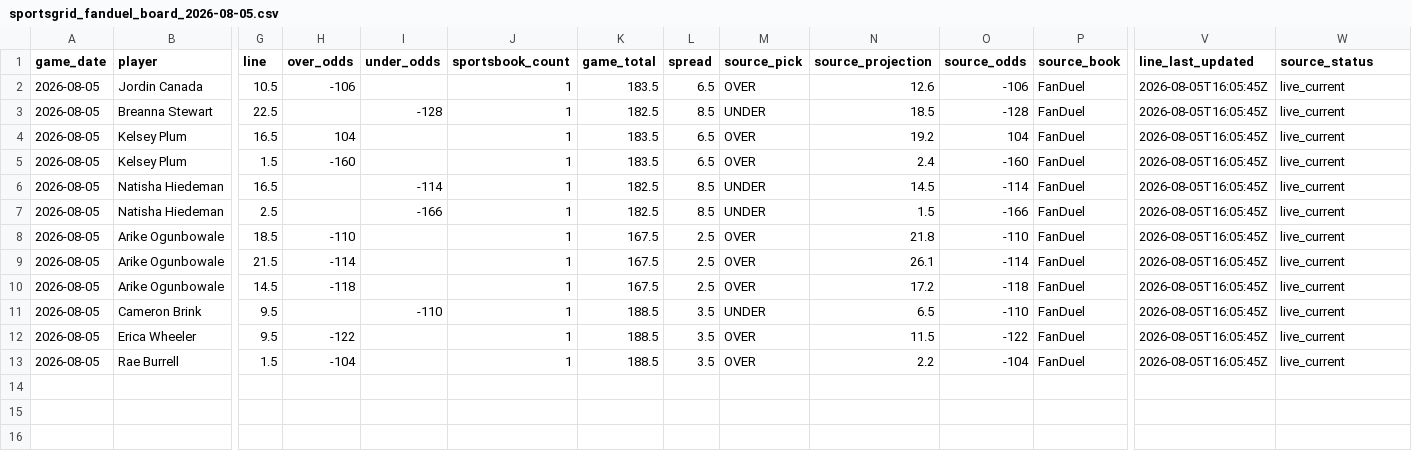
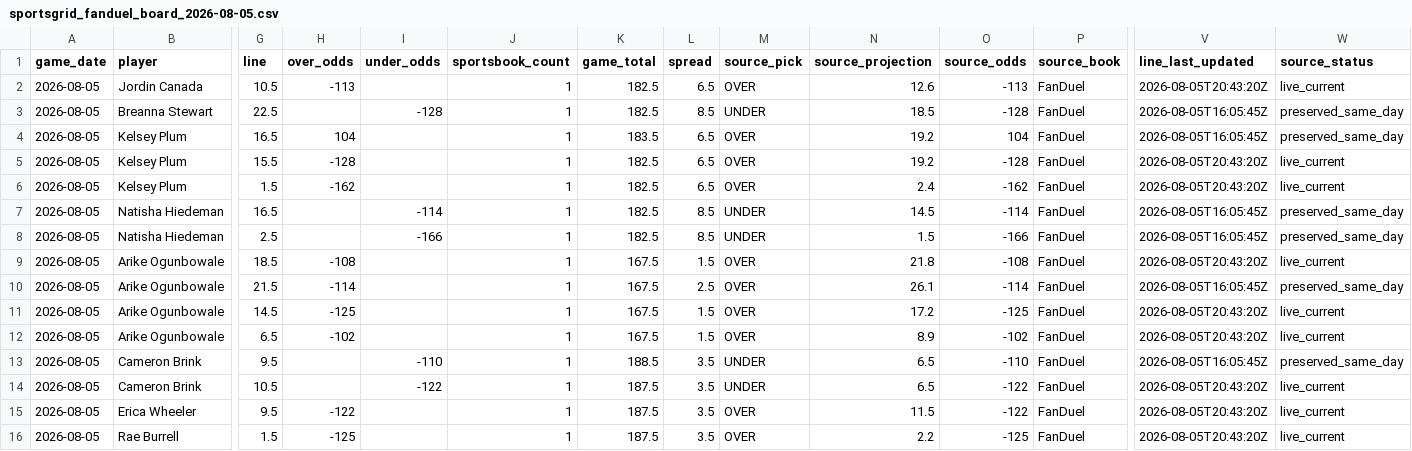
Before and after one commit to testqgw/SCP, a CSV file: wnba/data/current/sportsgrid_fanduel_board_2026-08-05.csv, drawn as a sheet; only a part is shown, gaps mark what is left out; addresses are those after the commit; rows hold the shown columns only; the diff names each change by its address in the sheet, - before the commit and + after, or states it on an @@ line.

```diff
--- a/wnba/data/current/sportsgrid_fanduel_board_2026-08-05.csv
+++ b/wnba/data/current/sportsgrid_fanduel_board_2026-08-05.csv
-H2 (over_odds): -106
+H2 (over_odds): -113
-K2 (game_total): 183.5
+K2 (game_total): 182.5
-O2 (source_odds): -106
+O2 (source_odds): -113
-V2 (line_last_updated): 2026-08-05T16:05:45Z
+V2 (line_last_updated): 2026-08-05T20:43:20Z
-W3:W4 (source_status): live_current
+W3:W4 (source_status): preserved_same_day
+row 5: 2026-08-05 | Kelsey Plum | 15.5 | -128 |  | 1 | 182.5 | 6.5 | OVER | 19.2 | -128 | FanDuel | 2026-08-05T20:43:20Z | live_current
-H6 (over_odds): -160
+H6 (over_odds): -162
-K6 (game_total): 183.5
+K6 (game_total): 182.5
-O6 (source_odds): -160
+O6 (source_odds): -162
-V6 (line_last_updated): 2026-08-05T16:05:45Z
+V6 (line_last_updated): 2026-08-05T20:43:20Z
-W7:W8 (source_status): live_current
+W7:W8 (source_status): preserved_same_day
-H9 (over_odds): -110
+H9 (over_odds): -108
-L9 (spread): 2.5
+L9 (spread): 1.5
-O9 (source_odds): -110
+O9 (source_odds): -108
-V9 (line_last_updated): 2026-08-05T16:05:45Z
+V9 (line_last_updated): 2026-08-05T20:43:20Z
-W10 (source_status): live_current
+W10 (source_status): preserved_same_day
-H11 (over_odds): -118
+H11 (over_odds): -125
-L11 (spread): 2.5
+L11 (spread): 1.5
-O11 (source_odds): -118
+O11 (source_odds): -125
-V11 (line_last_updated): 2026-08-05T16:05:45Z
+V11 (line_last_updated): 2026-08-05T20:43:20Z
+row 12: 2026-08-05 | Arike Ogunbowale | 6.5 | -102 |  | 1 | 167.5 | 1.5 | OVER | 8.9 | -102 | FanDuel | 2026-08-05T20:43:20Z | live_current
-W13 (source_status): live_current
+W13 (source_status): preserved_same_day
+row 14: 2026-08-05 | Cameron Brink | 10.5 |  | -122 | 1 | 187.5 | 3.5 | UNDER | 6.5 | -122 | FanDuel | 2026-08-05T20:43:20Z | live_current
-K15:K16 (game_total): 188.5
+K15:K16 (game_total): 187.5
-V15:V16 (line_last_updated): 2026-08-05T16:05:45Z
+V15:V16 (line_last_updated): 2026-08-05T20:43:20Z
-H16 (over_odds): -104
+H16 (over_odds): -125
-O16 (source_odds): -104
+O16 (source_odds): -125
```
Also changed, not shown: wnba/output/current-card.csv, wnba/output/current-settlement.csv, 5 other files.
